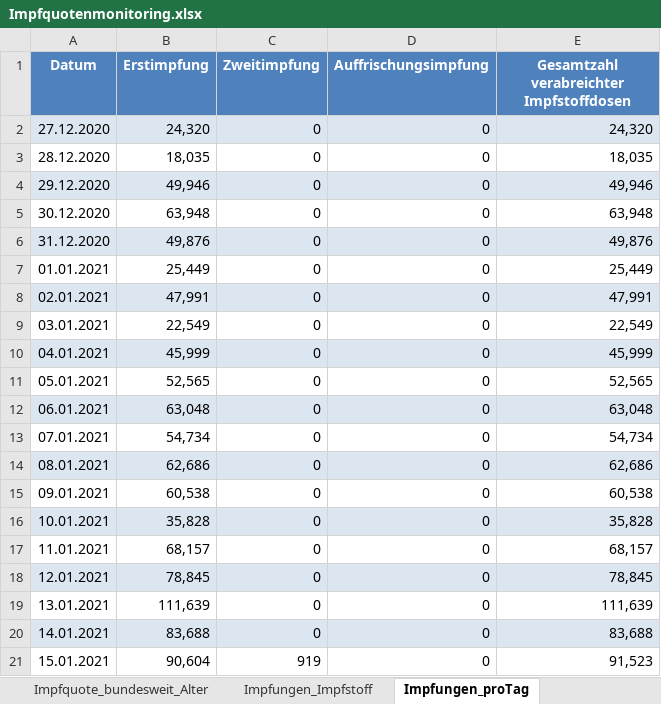
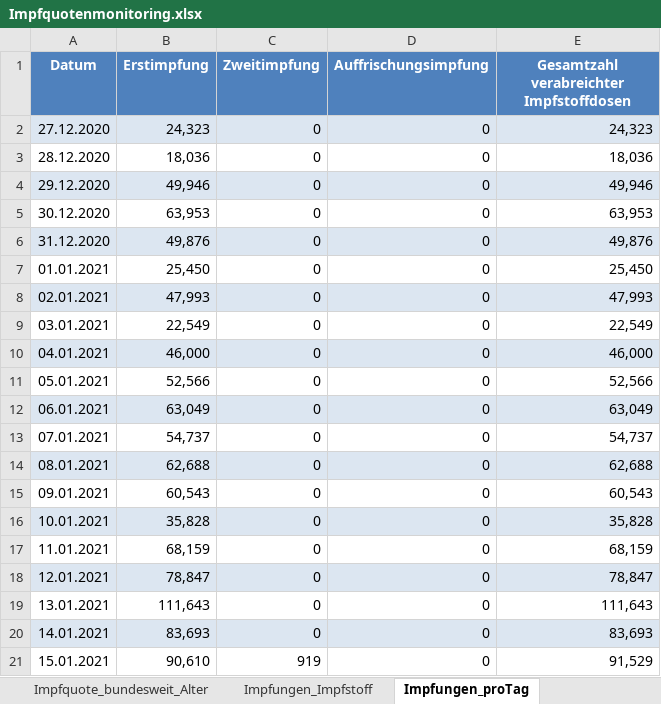
Before and after one commit to hodoi05/vaccinedata, an Excel workbook: data/source/Impfquotenmonitoring.xlsx, sheet Impfungen_proTag, drawn as a sheet; only a part is shown; values as stored, in another font and other column widths than the file's, no borders; the diff covers the shown part only; the diff names each change by its address in the sheet, - before the commit and + after, or states it on an @@ line.

```diff
--- a/data/source/Impfquotenmonitoring.xlsx (sheet Impfungen_proTag)
+++ b/data/source/Impfquotenmonitoring.xlsx (sheet Impfungen_proTag)
-B2 (Erstimpfung): 24,320
+B2 (Erstimpfung): 24,323
-E2: 24,320
+E2: 24,323
-B3 (Erstimpfung): 18,035
+B3 (Erstimpfung): 18,036
-E3: 18,035
+E3: 18,036
-B5 (Erstimpfung): 63,948
+B5 (Erstimpfung): 63,953
-E5: 63,948
+E5: 63,953
-B7 (Erstimpfung): 25,449
+B7 (Erstimpfung): 25,450
-E7: 25,449
+E7: 25,450
-B8 (Erstimpfung): 47,991
+B8 (Erstimpfung): 47,993
-E8: 47,991
+E8: 47,993
-B10 (Erstimpfung): 45,999
+B10 (Erstimpfung): 46,000
-E10: 45,999
+E10: 46,000
-B11 (Erstimpfung): 52,565
+B11 (Erstimpfung): 52,566
-E11: 52,565
+E11: 52,566
-B12 (Erstimpfung): 63,048
+B12 (Erstimpfung): 63,049
-E12: 63,048
+E12: 63,049
-B13 (Erstimpfung): 54,734
+B13 (Erstimpfung): 54,737
-E13: 54,734
+E13: 54,737
-B14 (Erstimpfung): 62,686
+B14 (Erstimpfung): 62,688
-E14: 62,686
+E14: 62,688
-B15 (Erstimpfung): 60,538
+B15 (Erstimpfung): 60,543
-E15: 60,538
+E15: 60,543
-B17 (Erstimpfung): 68,157
+B17 (Erstimpfung): 68,159
-E17: 68,157
+E17: 68,159
-B18 (Erstimpfung): 78,845
+B18 (Erstimpfung): 78,847
-E18: 78,845
+E18: 78,847
-B19 (Erstimpfung): 111,639
+B19 (Erstimpfung): 111,643
-E19: 111,639
+E19: 111,643
-B20 (Erstimpfung): 83,688
+B20 (Erstimpfung): 83,693
-E20: 83,688
+E20: 83,693
-B21 (Erstimpfung): 90,604
+B21 (Erstimpfung): 90,610
-E21: 91,523
+E21: 91,529
```
Also changed, not shown: 1 added row, 650 edited cells and cell formats elsewhere in this sheet, sheet Impfungen_Impfstoff, sheet Impfquote_bundesweit_Alter, sheet Erläuterung, 18 other files.
